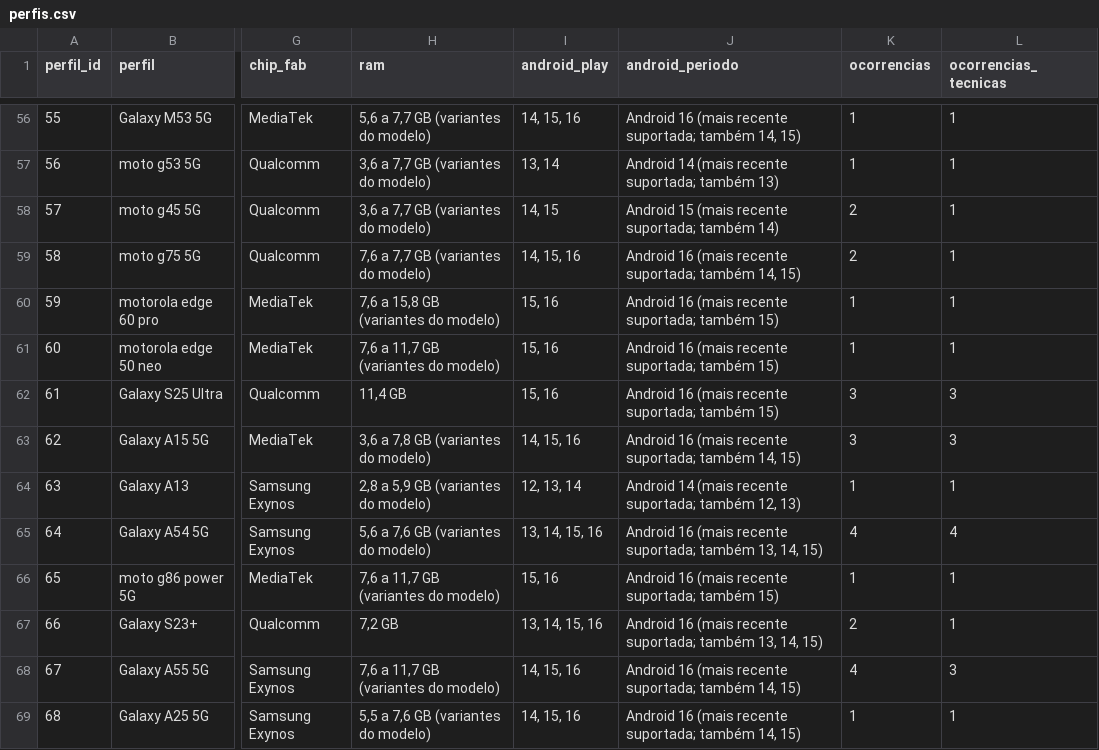
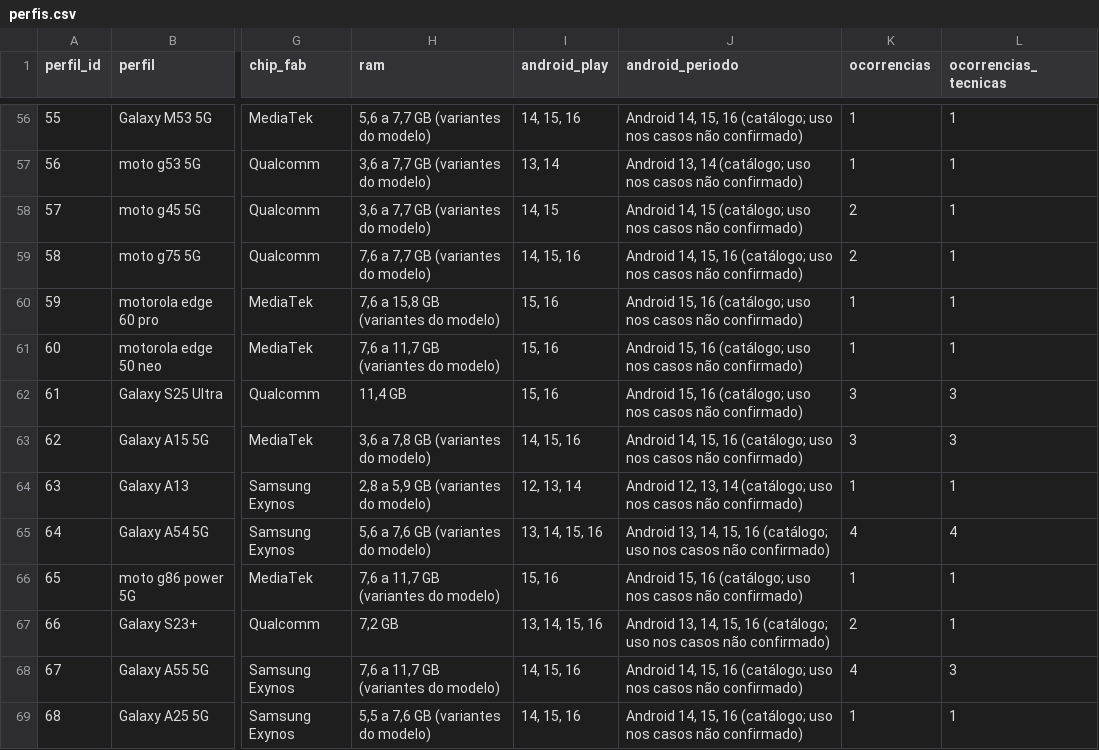
Before and after one commit to matiasbarbosa/projeto-extensao-ciencia-de-dados, a CSV file: data/processed/perfis.csv, drawn as a sheet; only a part is shown, gaps mark what is left out; the diff covers the shown part only; the diff names each change by its address in the sheet, - before the commit and + after, or states it on an @@ line.

Commit message:
definindo hipótese de investigação Android 15

```diff
--- a/data/processed/perfis.csv
+++ b/data/processed/perfis.csv
-J56 (android_periodo): Android 16 (mais recente suportada; também 14, 15)
+J56 (android_periodo): Android 14, 15, 16 (catálogo; uso nos casos não confirmado)
-J57 (android_periodo): Android 14 (mais recente suportada; também 13)
+J57 (android_periodo): Android 13, 14 (catálogo; uso nos casos não confirmado)
-J58 (android_periodo): Android 15 (mais recente suportada; também 14)
+J58 (android_periodo): Android 14, 15 (catálogo; uso nos casos não confirmado)
-J59 (android_periodo): Android 16 (mais recente suportada; também 14, 15)
+J59 (android_periodo): Android 14, 15, 16 (catálogo; uso nos casos não confirmado)
-J60:J62 (android_periodo): Android 16 (mais recente suportada; também 15)
+J60:J62 (android_periodo): Android 15, 16 (catálogo; uso nos casos não confirmado)
-J63 (android_periodo): Android 16 (mais recente suportada; também 14, 15)
+J63 (android_periodo): Android 14, 15, 16 (catálogo; uso nos casos não confirmado)
-J64 (android_periodo): Android 14 (mais recente suportada; também 12, 13)
+J64 (android_periodo): Android 12, 13, 14 (catálogo; uso nos casos não confirmado)
-J65 (android_periodo): Android 16 (mais recente suportada; também 13, 14, 15)
+J65 (android_periodo): Android 13, 14, 15, 16 (catálogo; uso nos casos não confirmado)
-J66 (android_periodo): Android 16 (mais recente suportada; também 15)
+J66 (android_periodo): Android 15, 16 (catálogo; uso nos casos não confirmado)
-J67 (android_periodo): Android 16 (mais recente suportada; também 13, 14, 15)
+J67 (android_periodo): Android 13, 14, 15, 16 (catálogo; uso nos casos não confirmado)
-J68:J69 (android_periodo): Android 16 (mais recente suportada; também 14, 15)
+J68:J69 (android_periodo): Android 14, 15, 16 (catálogo; uso nos casos não confirmado)
```
Also changed, not shown: 96 edited cells elsewhere in this file, 7 other files.
